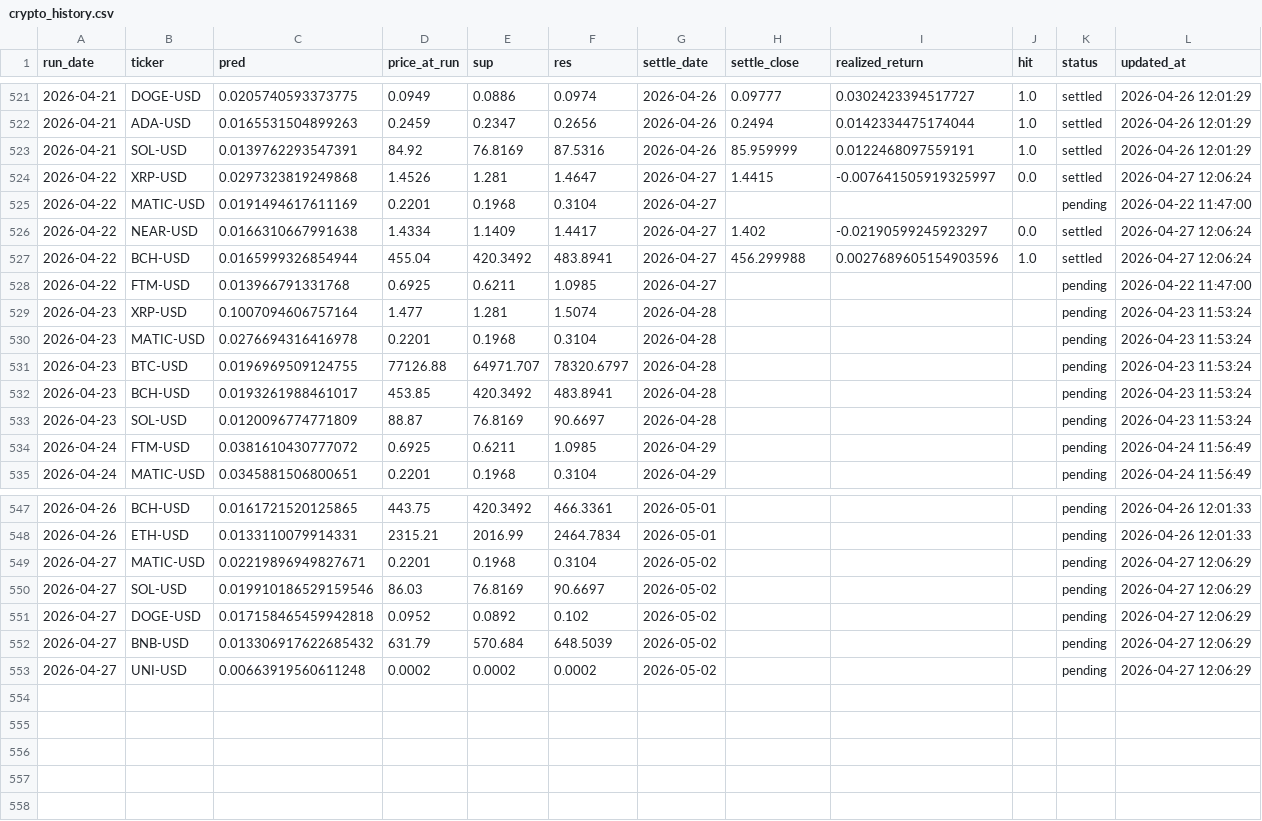
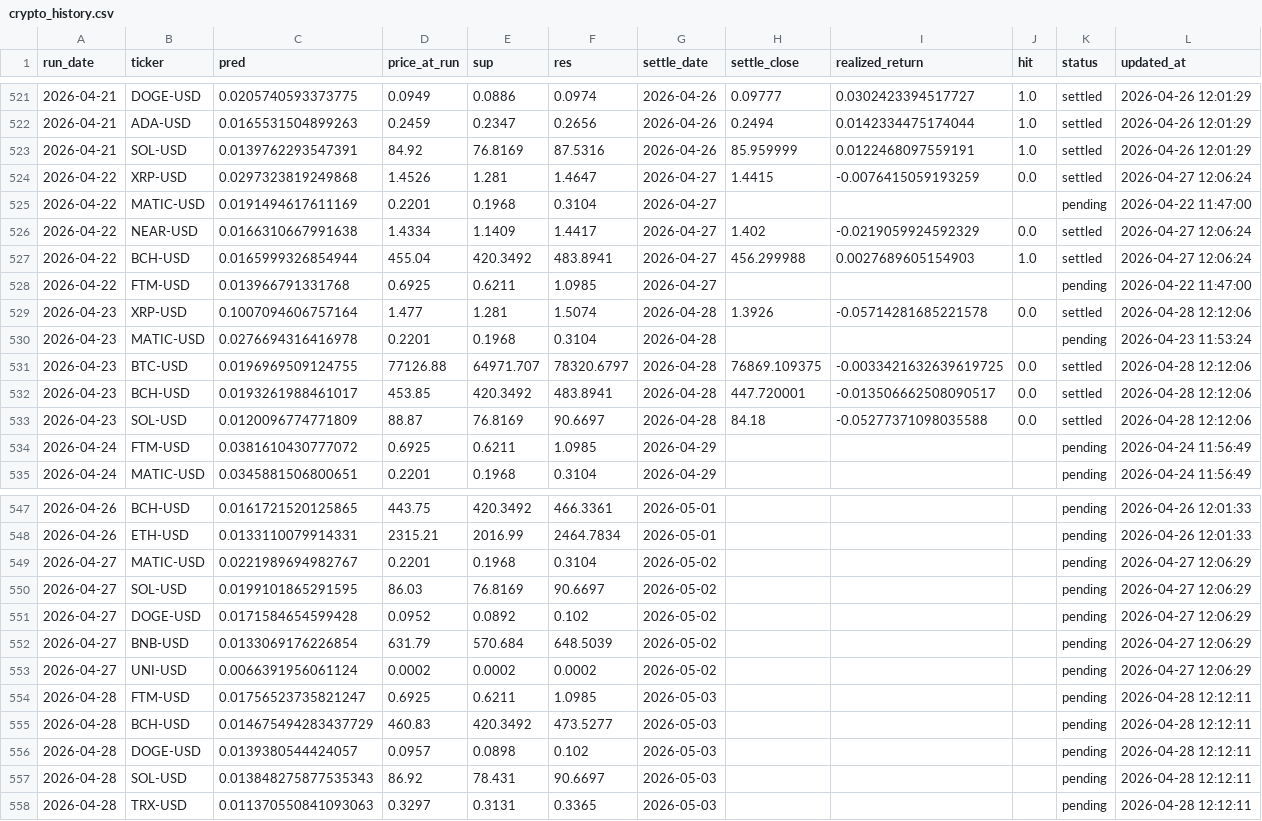
Before and after one commit to chehao0221/crypto-ai-forecast, a CSV file: crypto_history.csv, drawn as a sheet; only a part is shown, gaps mark what is left out.

```diff
--- a/crypto_history.csv
+++ b/crypto_history.csv
@@ -523,12 +523,12 @@ run_date,ticker,pred,price_at_run,sup,res,settle_date,settle_close,realized_retu
 2026-04-21,SOL-USD,0.0139762293547391,84.92,76.8169,87.5316,2026-04-26,85.959999,0.0122468097559191,1.0,settled,2026-04-26 12:01:29
-2026-04-22,XRP-USD,0.0297323819249868,1.4526,1.281,1.4647,2026-04-27,1.4415,-0.007641505919325997,0.0,settled,2026-04-27 12:06:24
+2026-04-22,XRP-USD,0.0297323819249868,1.4526,1.281,1.4647,2026-04-27,1.4415,-0.0076415059193259,0.0,settled,2026-04-27 12:06:24
 2026-04-22,MATIC-USD,0.0191494617611169,0.2201,0.1968,0.3104,2026-04-27,,,,pending,2026-04-22 11:47:00
-2026-04-22,NEAR-USD,0.0166310667991638,1.4334,1.1409,1.4417,2026-04-27,1.402,-0.02190599245923297,0.0,settled,2026-04-27 12:06:24
-2026-04-22,BCH-USD,0.0165999326854944,455.04,420.3492,483.8941,2026-04-27,456.299988,0.0027689605154903596,1.0,settled,2026-04-27 12:06:24
+2026-04-22,NEAR-USD,0.0166310667991638,1.4334,1.1409,1.4417,2026-04-27,1.402,-0.0219059924592329,0.0,settled,2026-04-27 12:06:24
+2026-04-22,BCH-USD,0.0165999326854944,455.04,420.3492,483.8941,2026-04-27,456.299988,0.0027689605154903,1.0,settled,2026-04-27 12:06:24
 2026-04-22,FTM-USD,0.013966791331768,0.6925,0.6211,1.0985,2026-04-27,,,,pending,2026-04-22 11:47:00
-2026-04-23,XRP-USD,0.1007094606757164,1.477,1.281,1.5074,2026-04-28,,,,pending,2026-04-23 11:53:24
+2026-04-23,XRP-USD,0.1007094606757164,1.477,1.281,1.5074,2026-04-28,1.3926,-0.05714281685221578,0.0,settled,2026-04-28 12:12:06
 2026-04-23,MATIC-USD,0.0276694316416978,0.2201,0.1968,0.3104,2026-04-28,,,,pending,2026-04-23 11:53:24
-2026-04-23,BTC-USD,0.0196969509124755,77126.88,64971.707,78320.6797,2026-04-28,,,,pending,2026-04-23 11:53:24
-2026-04-23,BCH-USD,0.0193261988461017,453.85,420.3492,483.8941,2026-04-28,,,,pending,2026-04-23 11:53:24
-2026-04-23,SOL-USD,0.0120096774771809,88.87,76.8169,90.6697,2026-04-28,,,,pending,2026-04-23 11:53:24
+2026-04-23,BTC-USD,0.0196969509124755,77126.88,64971.707,78320.6797,2026-04-28,76869.109375,-0.0033421632639619725,0.0,settled,2026-04-28 12:12:06
+2026-04-23,BCH-USD,0.0193261988461017,453.85,420.3492,483.8941,2026-04-28,447.720001,-0.013506662508090517,0.0,settled,2026-04-28 12:12:06
+2026-04-23,SOL-USD,0.0120096774771809,88.87,76.8169,90.6697,2026-04-28,84.18,-0.05277371098035588,0.0,settled,2026-04-28 12:12:06
 2026-04-24,FTM-USD,0.0381610430777072,0.6925,0.6211,1.0985,2026-04-29,,,,pending,2026-04-24 11:56:49
@@ -548,6 +548,11 @@ run_date,ticker,pred,price_at_run,sup,res,settle_date,settle_close,realized_retu
 2026-04-26,ETH-USD,0.0133110079914331,2315.21,2016.99,2464.7834,2026-05-01,,,,pending,2026-04-26 12:01:33
-2026-04-27,MATIC-USD,0.02219896949827671,0.2201,0.1968,0.3104,2026-05-02,,,,pending,2026-04-27 12:06:29
-2026-04-27,SOL-USD,0.019910186529159546,86.03,76.8169,90.6697,2026-05-02,,,,pending,2026-04-27 12:06:29
-2026-04-27,DOGE-USD,0.017158465459942818,0.0952,0.0892,0.102,2026-05-02,,,,pending,2026-04-27 12:06:29
-2026-04-27,BNB-USD,0.013306917622685432,631.79,570.684,648.5039,2026-05-02,,,,pending,2026-04-27 12:06:29
-2026-04-27,UNI-USD,0.00663919560611248,0.0002,0.0002,0.0002,2026-05-02,,,,pending,2026-04-27 12:06:29
+2026-04-27,MATIC-USD,0.0221989694982767,0.2201,0.1968,0.3104,2026-05-02,,,,pending,2026-04-27 12:06:29
+2026-04-27,SOL-USD,0.0199101865291595,86.03,76.8169,90.6697,2026-05-02,,,,pending,2026-04-27 12:06:29
+2026-04-27,DOGE-USD,0.0171584654599428,0.0952,0.0892,0.102,2026-05-02,,,,pending,2026-04-27 12:06:29
+2026-04-27,BNB-USD,0.0133069176226854,631.79,570.684,648.5039,2026-05-02,,,,pending,2026-04-27 12:06:29
+2026-04-27,UNI-USD,0.0066391956061124,0.0002,0.0002,0.0002,2026-05-02,,,,pending,2026-04-27 12:06:29
+2026-04-28,FTM-USD,0.01756523735821247,0.6925,0.6211,1.0985,2026-05-03,,,,pending,2026-04-28 12:12:11
+2026-04-28,BCH-USD,0.014675494283437729,460.83,420.3492,473.5277,2026-05-03,,,,pending,2026-04-28 12:12:11
+2026-04-28,DOGE-USD,0.0139380544424057,0.0957,0.0898,0.102,2026-05-03,,,,pending,2026-04-28 12:12:11
+2026-04-28,SOL-USD,0.013848275877535343,86.92,78.431,90.6697,2026-05-03,,,,pending,2026-04-28 12:12:11
+2026-04-28,TRX-USD,0.011370550841093063,0.3297,0.3131,0.3365,2026-05-03,,,,pending,2026-04-28 12:12:11
```
